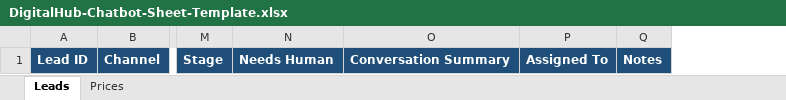
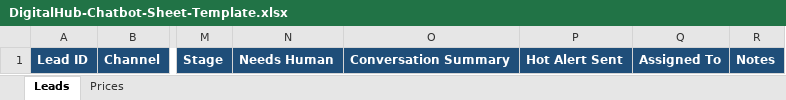
Before and after one commit to pasangmara/Wishhub, an Excel workbook: digitalhub-messenger-bot/DigitalHub-Chatbot-Sheet-Template.xlsx, sheet Leads, drawn as a sheet; only a part is shown, gaps mark what is left out; values as stored, in another font and other column widths than the file's, no borders; the diff names each change by its address in the sheet, - before the commit and + after, or states it on an @@ line.

```diff
--- a/digitalhub-messenger-bot/DigitalHub-Chatbot-Sheet-Template.xlsx (sheet Leads)
+++ b/digitalhub-messenger-bot/DigitalHub-Chatbot-Sheet-Template.xlsx (sheet Leads)
+column P, row 1: Hot Alert Sent
```
Also changed, not shown: 2 other files.
